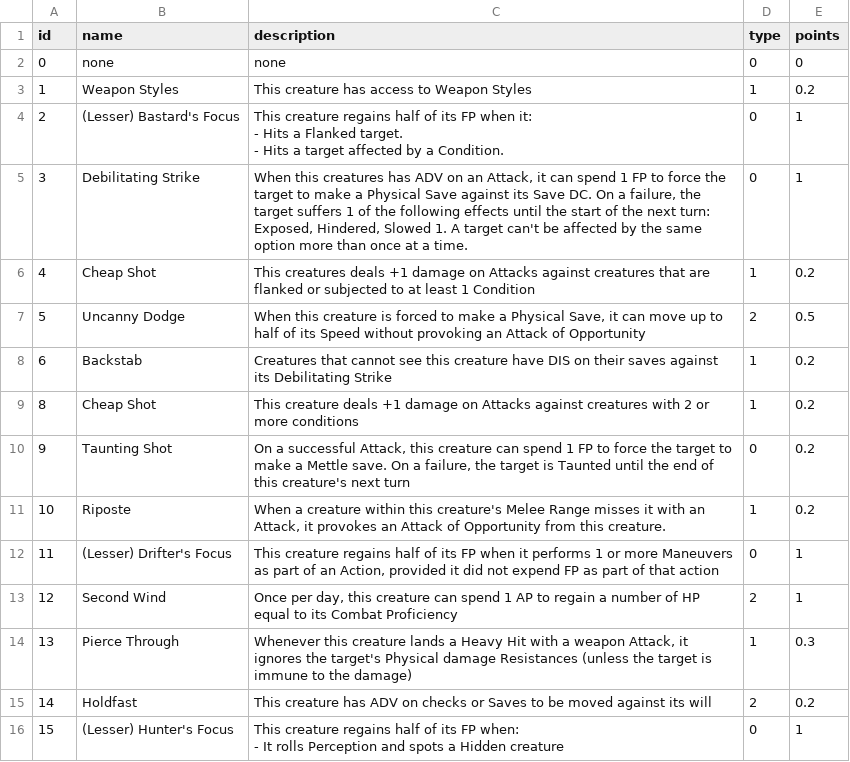
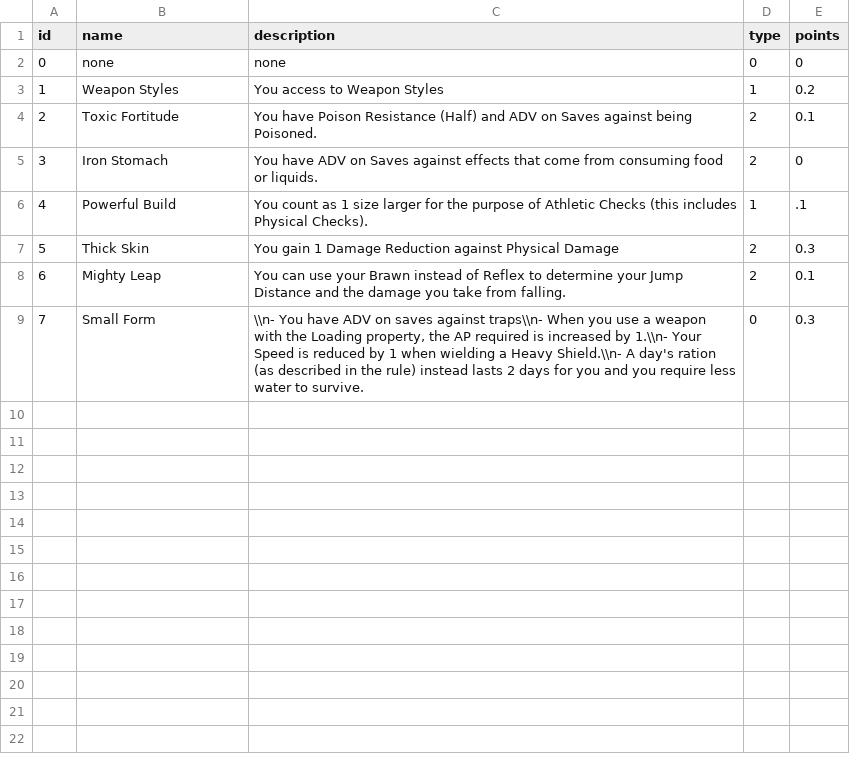
Before and after one commit to luis-jmtz/Mushroom-Western-Rules-and-Tools, a TSV file: Data/Creature_abilities.tsv, drawn as a sheet.

Commit message:
adding Genotype traits to  to creature abilities to make it easier to add abilites to player characters

```diff
--- a/Data/Creature_abilities.tsv
+++ b/Data/Creature_abilities.tsv
@@ -2,20 +2,8 @@ id	name	description	type	points
 0	none	none	0	0
-1	Weapon Styles	This creature has access to Weapon Styles	1	0.2
-2	(Lesser) Bastard's Focus	"This creature regains half of its FP when it:
-- Hits a Flanked target.
-- Hits a target affected by a Condition."	0	1
-3	Debilitating Strike	When this creatures has ADV on an Attack, it can spend 1 FP to force the target to make a Physical Save against its Save DC. On a failure, the target suffers 1 of the following effects until the start of the next turn: Exposed, Hindered, Slowed 1. A target can't be affected by the same option more than once at a time.	0	1
-4	Cheap Shot	This creatures deals +1 damage on Attacks against creatures that are flanked or subjected to at least 1 Condition	1	0.2
-5	Uncanny Dodge	When this creature is forced to make a Physical Save, it can move up to half of its Speed without provoking an Attack of Opportunity	2	0.5
-6	Backstab	Creatures that cannot see this creature have DIS on their saves against its Debilitating Strike	1	0.2
-8	Cheap Shot	This creature deals +1 damage on Attacks against creatures with 2 or more conditions 	1	0.2
-9	Taunting Shot	On a successful Attack, this creature can spend 1 FP to force the target to make a Mettle save. On a failure, the target is Taunted until the end of this creature's next turn	0	0.2
-10	Riposte	When a creature within this creature's Melee Range misses it with an Attack, it provokes an Attack of Opportunity from this creature.	1	0.2
-11	(Lesser) Drifter's Focus	This creature regains half of its FP when it performs 1 or more Maneuvers as part of an Action, provided it did not expend FP as part of that action	0	1
-12	Second Wind	Once per day, this creature can spend 1 AP to regain a number of HP equal to its Combat Proficiency	2	1
-13	Pierce Through	Whenever this creature lands a Heavy Hit with a weapon Attack, it ignores the target's Physical damage Resistances (unless the target is immune to the damage)	1	0.3
-14	Holdfast	This creature has ADV on checks or Saves to be moved against its will	2	0.2
-15	(Lesser) Hunter's Focus	"This creature regains half of its FP when:
-- It rolls Perception and spots a Hidden creature
-
-"	0	1
+1	Weapon Styles	You access to Weapon Styles	1	0.2
+2	Toxic Fortitude	You have Poison Resistance (Half) and ADV on Saves against being Poisoned.	2	0.1
+3	Iron Stomach	You have ADV on Saves against effects that come from consuming food or liquids.	2	0
+4	Powerful Build	You count as 1 size larger for the purpose of Athletic Checks (this includes Physical Checks).	1	.1
+5	Thick Skin	You gain 1 Damage Reduction against Physical Damage	2	0.3
+6	Mighty Leap	 You can use your Brawn instead of Reflex to determine your Jump Distance and the damage you take from falling.	2	0.1
+7	Small Form	\\n- You have ADV on saves against traps\\n- When you use a weapon with the Loading property, the AP required is increased by 1.\\n- Your Speed is reduced by 1 when wielding a Heavy Shield.\\n- A day's ration (as described in the rule) instead lasts 2 days for you and you require less water to survive.	0	0.3
```
Also changed, not shown: 1 other file.
